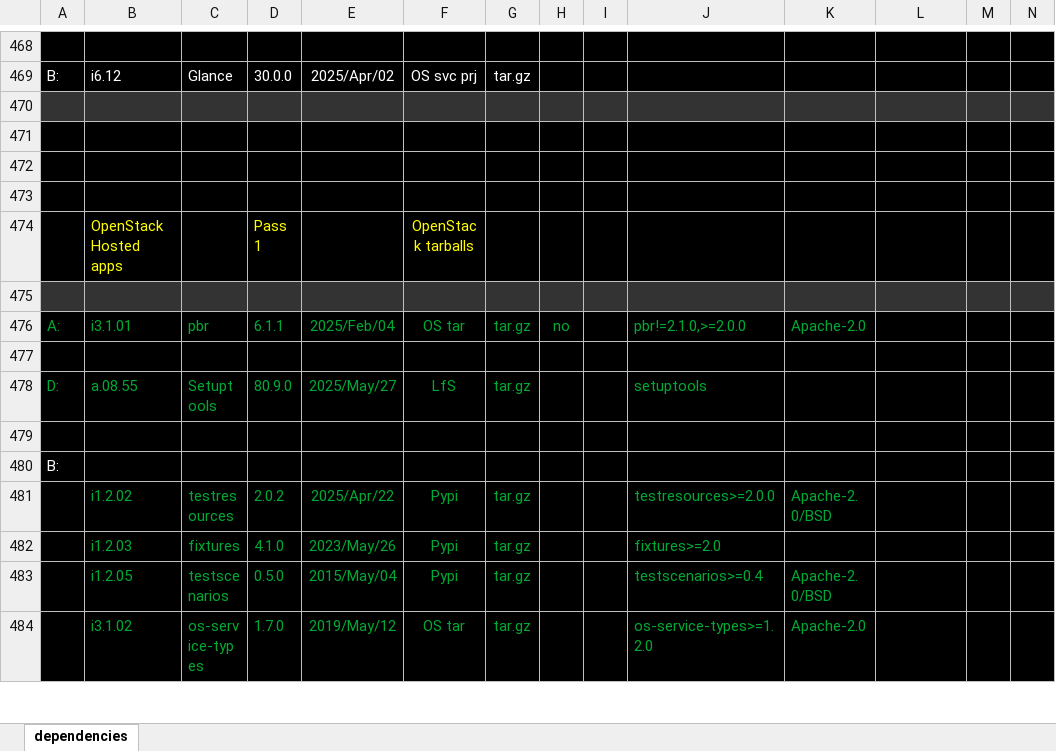
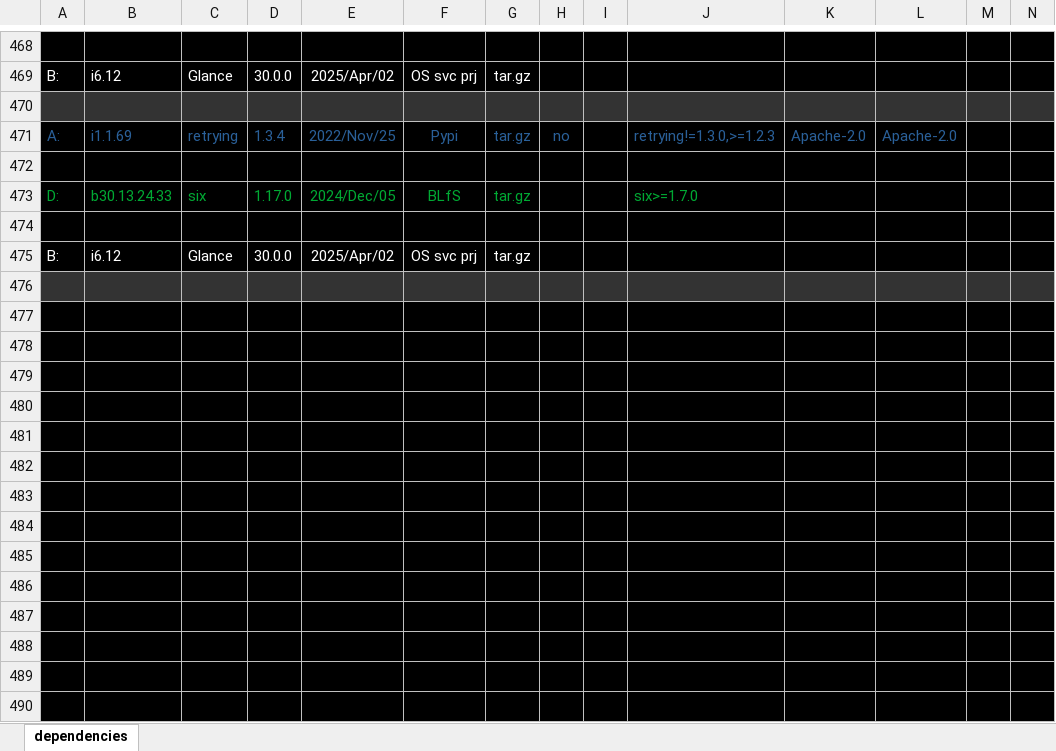
Before and after one commit to sevilla-larry/OpenStack-scripts, an Excel workbook: 25.1.Epoxy/dependencies.xlsx, sheet dependencies, drawn as a sheet; only a part is shown, gaps mark what is left out; the shorter side is filled out with more unchanged rows; values as stored, in another font and other column widths than the file's, no borders; rows hold the shown columns only; the diff covers the shown part only; the diff names each change by its address in the sheet, - before the commit and + after, or states it on an @@ line.

Commit message:
add retrying

```diff
--- a/25.1.Epoxy/dependencies.xlsx (sheet dependencies)
+++ b/25.1.Epoxy/dependencies.xlsx (sheet dependencies)
+row 471: A: | i1.1.69 | retrying | 1.3.4 | 2022/Nov/25 | Pypi | tar.gz | no |  | retrying!=1.3.0,>=1.2.3 | Apache-2.0 | Apache-2.0
+row 472: (empty)
+row 473: D: | b30.13.24.33 | six | 1.17.0 | 2024/Dec/05 | BLfS | tar.gz |  |  | six>=1.7.0
+row 474: (empty)
+row 475: B: | i6.12 | Glance | 30.0.0 | 2025/Apr/02 | OS svc prj | tar.gz
+row 476: (empty)
+row 477: (empty)
+row 478: (empty)
+row 479: (empty)
+row 480: (empty)
+row 481: (empty)
+row 482: (empty)
+row 483: (empty)
+row 484: (empty)
+row 485: (empty)
+row 486: (empty)
+row 487: (empty)
+row 488: (empty)
+row 489: (empty)
+row 490: (empty)
```
Also changed, not shown: 22 added rows and 1 removed row elsewhere in this sheet, 4 other files.
